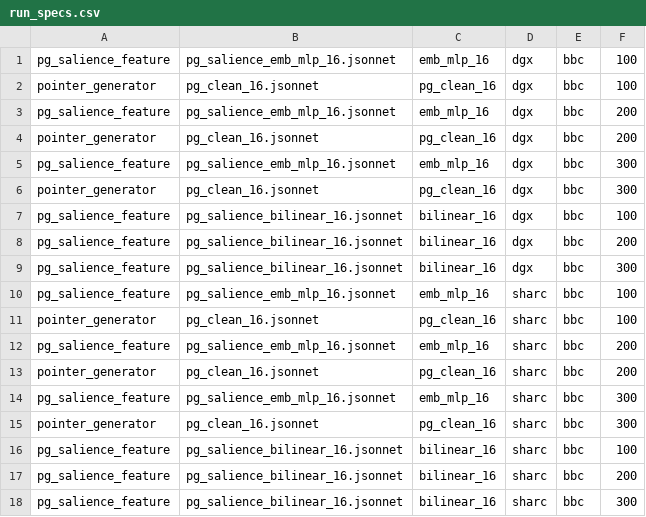
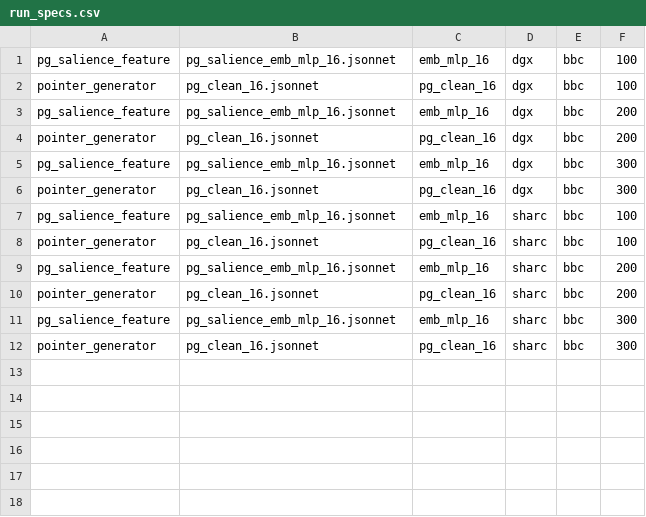
Before and after one commit to blodstone/Salience_Sum, a CSV file: HPC/scripts/210220/run_specs.csv, drawn as a sheet.

Commit message:
Change: Split bilinear into its own task

```diff
--- a/HPC/scripts/210220/run_specs.csv
+++ b/HPC/scripts/210220/run_specs.csv
@@ -6,5 +6,2 @@ pg_salience_feature,pg_salience_emb_mlp_16.jsonnet,emb_mlp_16,dgx,bbc,300
 pointer_generator,pg_clean_16.jsonnet,pg_clean_16,dgx,bbc,300
-pg_salience_feature,pg_salience_bilinear_16.jsonnet,bilinear_16,dgx,bbc,100
-pg_salience_feature,pg_salience_bilinear_16.jsonnet,bilinear_16,dgx,bbc,200
-pg_salience_feature,pg_salience_bilinear_16.jsonnet,bilinear_16,dgx,bbc,300
 pg_salience_feature,pg_salience_emb_mlp_16.jsonnet,emb_mlp_16,sharc,bbc,100
@@ -15,4 +12 @@ pg_salience_feature,pg_salience_emb_mlp_16.jsonnet,emb_mlp_16,sharc,bbc,300
 pointer_generator,pg_clean_16.jsonnet,pg_clean_16,sharc,bbc,300
-pg_salience_feature,pg_salience_bilinear_16.jsonnet,bilinear_16,sharc,bbc,100
-pg_salience_feature,pg_salience_bilinear_16.jsonnet,bilinear_16,sharc,bbc,200
-pg_salience_feature,pg_salience_bilinear_16.jsonnet,bilinear_16,sharc,bbc,300
```
Also changed, not shown: 3 other files.
